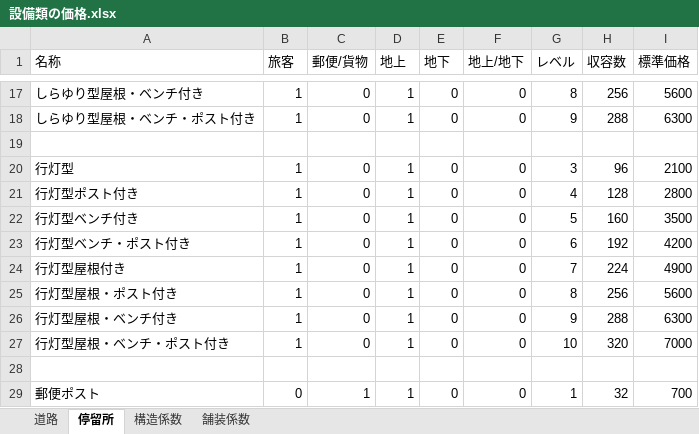
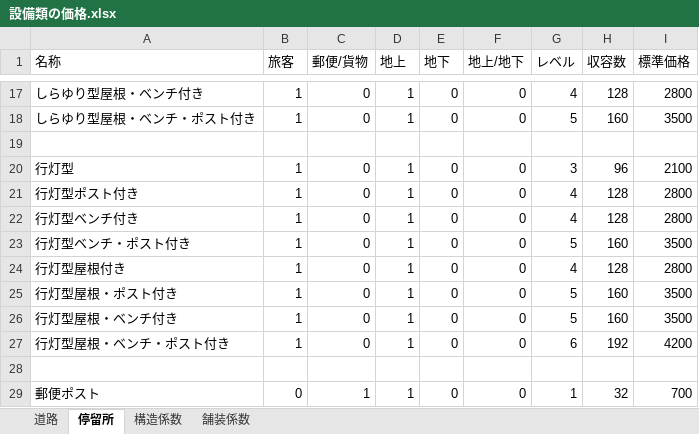
Before and after one commit to HayaKoh-WeldyAlin/simutrans-pak128.japan_plus, an Excel workbook: src/設備/設備類の価格.xlsx, sheet 停留所, drawn as a sheet; only a part is shown, gaps mark what is left out; values as stored, in another font and other column widths than the file's, no borders; the diff covers the shown part only; the diff names each change by its address in the sheet, - before the commit and + after, or states it on an @@ line.

```diff
--- a/src/設備/設備類の価格.xlsx (sheet 停留所)
+++ b/src/設備/設備類の価格.xlsx (sheet 停留所)
-G17 (レベル): 8
+G17 (レベル): 4
-H17 (収容数): 256
+H17 (収容数): 128
-I17 (標準価格): 5600
+I17 (標準価格): 2800
-G18 (レベル): 9
+G18 (レベル): 5
-H18 (収容数): 288
+H18 (収容数): 160
-I18 (標準価格): 6300
+I18 (標準価格): 3500
-G22 (レベル): 5
+G22 (レベル): 4
-H22 (収容数): 160
+H22 (収容数): 128
-I22 (標準価格): 3500
+I22 (標準価格): 2800
-G23 (レベル): 6
+G23 (レベル): 5
-H23 (収容数): 192
+H23 (収容数): 160
-I23 (標準価格): 4200
+I23 (標準価格): 3500
-G24 (レベル): 7
+G24 (レベル): 4
-H24 (収容数): 224
+H24 (収容数): 128
-I24 (標準価格): 4900
+I24 (標準価格): 2800
-G25 (レベル): 8
+G25 (レベル): 5
-H25 (収容数): 256
+H25 (収容数): 160
-I25 (標準価格): 5600
+I25 (標準価格): 3500
-G26 (レベル): 9
+G26 (レベル): 5
-H26 (収容数): 288
+H26 (収容数): 160
-I26 (標準価格): 6300
+I26 (標準価格): 3500
-G27 (レベル): 10
+G27 (レベル): 6
-H27 (収容数): 320
+H27 (収容数): 192
-I27 (標準価格): 7000
+I27 (標準価格): 4200
```
Also changed, not shown: 30 edited cells elsewhere in this sheet.
